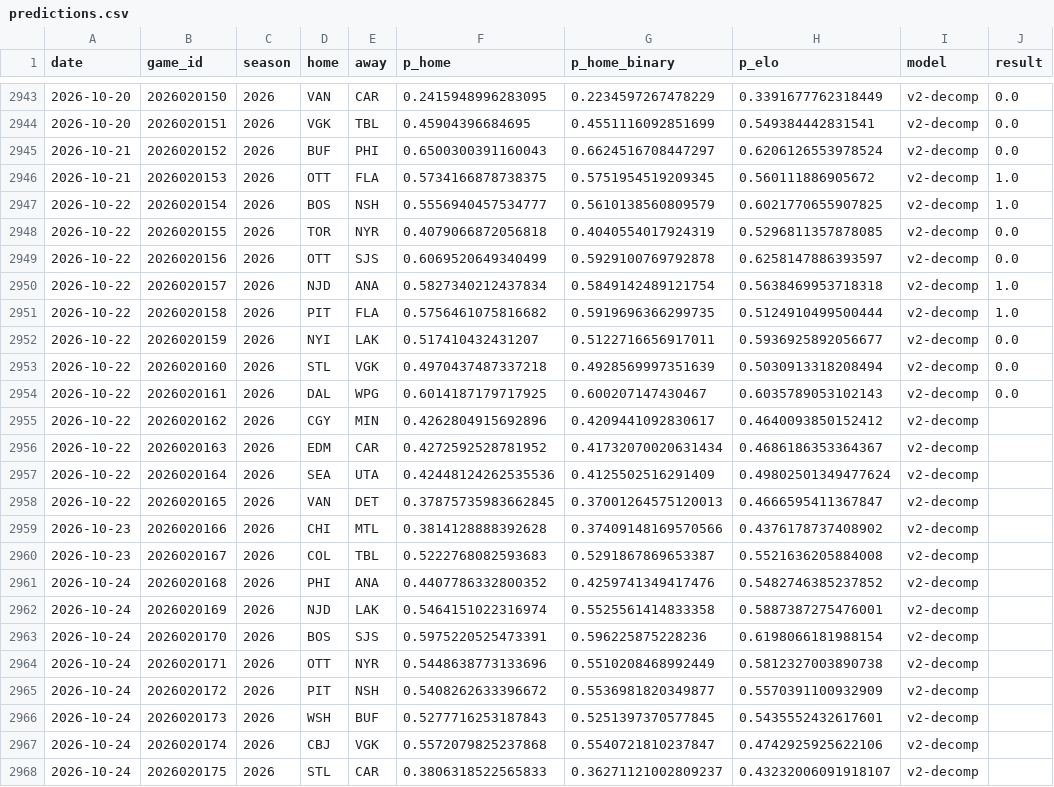
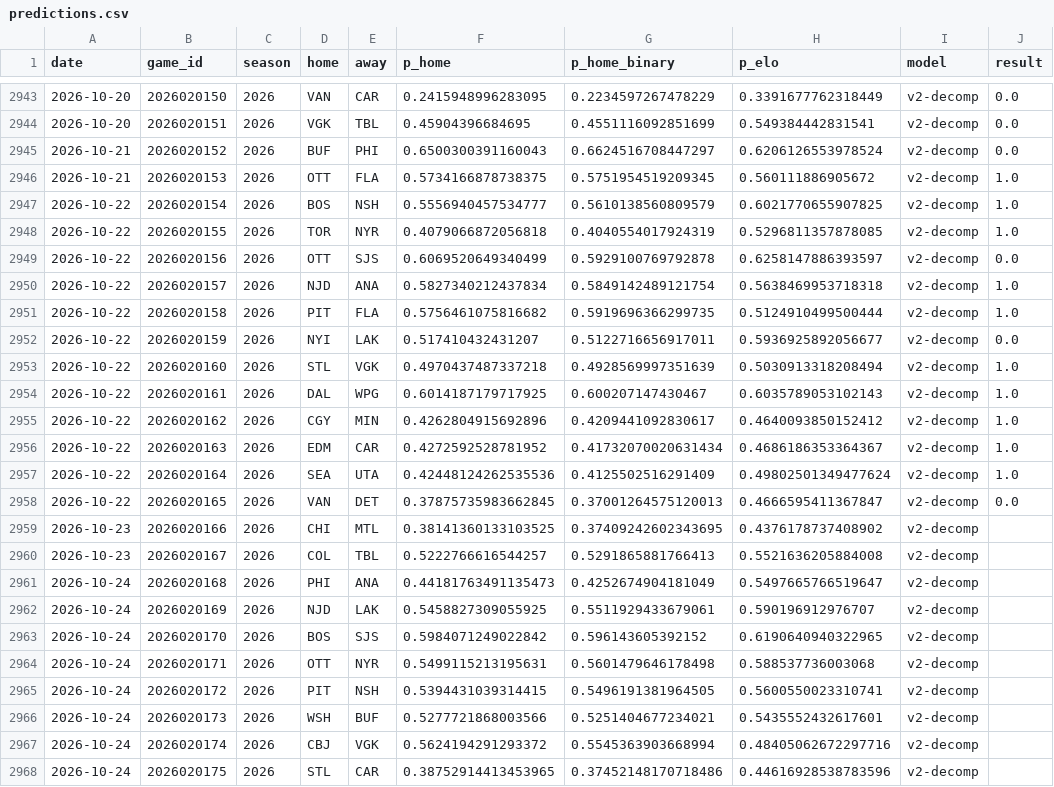
Before and after one commit to azcal/mbm-nhl, a CSV file: logs/predictions.csv, drawn as a sheet; only a part is shown, gaps mark what is left out; the diff covers the shown part only.

```diff
--- a/logs/predictions.csv
+++ b/logs/predictions.csv
@@ -2947,3 +2947,3 @@ date,game_id,season,home,away,p_home,p_home_binary,p_elo,model,result
 2026-10-22,2026020154,2026,BOS,NSH,0.5556940457534777,0.5610138560809579,0.6021770655907825,v2-decomp,1.0
-2026-10-22,2026020155,2026,TOR,NYR,0.4079066872056818,0.4040554017924319,0.5296811357878085,v2-decomp,0.0
+2026-10-22,2026020155,2026,TOR,NYR,0.4079066872056818,0.4040554017924319,0.5296811357878085,v2-decomp,1.0
 2026-10-22,2026020156,2026,OTT,SJS,0.6069520649340499,0.5929100769792878,0.6258147886393597,v2-decomp,0.0
@@ -2952,17 +2952,17 @@ date,game_id,season,home,away,p_home,p_home_binary,p_elo,model,result
 2026-10-22,2026020159,2026,NYI,LAK,0.517410432431207,0.5122716656917011,0.5936925892056677,v2-decomp,0.0
-2026-10-22,2026020160,2026,STL,VGK,0.4970437487337218,0.4928569997351639,0.5030913318208494,v2-decomp,0.0
-2026-10-22,2026020161,2026,DAL,WPG,0.6014187179717925,0.600207147430467,0.6035789053102143,v2-decomp,0.0
-2026-10-22,2026020162,2026,CGY,MIN,0.4262804915692896,0.4209441092830617,0.4640093850152412,v2-decomp,
-2026-10-22,2026020163,2026,EDM,CAR,0.4272592528781952,0.41732070020631434,0.4686186353364367,v2-decomp,
-2026-10-22,2026020164,2026,SEA,UTA,0.42448124262535536,0.4125502516291409,0.49802501349477624,v2-decomp,
-2026-10-22,2026020165,2026,VAN,DET,0.37875735983662845,0.37001264575120013,0.4666595411367847,v2-decomp,
-2026-10-23,2026020166,2026,CHI,MTL,0.3814128888392628,0.37409148169570566,0.4376178737408902,v2-decomp,
-2026-10-23,2026020167,2026,COL,TBL,0.5222768082593683,0.5291867869653387,0.5521636205884008,v2-decomp,
-2026-10-24,2026020168,2026,PHI,ANA,0.4407786332800352,0.4259741349417476,0.5482746385237852,v2-decomp,
-2026-10-24,2026020169,2026,NJD,LAK,0.5464151022316974,0.5525561414833358,0.5887387275476001,v2-decomp,
-2026-10-24,2026020170,2026,BOS,SJS,0.5975220525473391,0.596225875228236,0.6198066181988154,v2-decomp,
-2026-10-24,2026020171,2026,OTT,NYR,0.5448638773133696,0.5510208468992449,0.5812327003890738,v2-decomp,
-2026-10-24,2026020172,2026,PIT,NSH,0.5408262633396672,0.5536981820349877,0.5570391100932909,v2-decomp,
-2026-10-24,2026020173,2026,WSH,BUF,0.5277716253187843,0.5251397370577845,0.5435552432617601,v2-decomp,
-2026-10-24,2026020174,2026,CBJ,VGK,0.5572079825237868,0.5540721810237847,0.4742925925622106,v2-decomp,
-2026-10-24,2026020175,2026,STL,CAR,0.3806318522565833,0.36271121002809237,0.43232006091918107,v2-decomp,
+2026-10-22,2026020160,2026,STL,VGK,0.4970437487337218,0.4928569997351639,0.5030913318208494,v2-decomp,1.0
+2026-10-22,2026020161,2026,DAL,WPG,0.6014187179717925,0.600207147430467,0.6035789053102143,v2-decomp,1.0
+2026-10-22,2026020162,2026,CGY,MIN,0.4262804915692896,0.4209441092830617,0.4640093850152412,v2-decomp,1.0
+2026-10-22,2026020163,2026,EDM,CAR,0.4272592528781952,0.41732070020631434,0.4686186353364367,v2-decomp,1.0
+2026-10-22,2026020164,2026,SEA,UTA,0.42448124262535536,0.4125502516291409,0.49802501349477624,v2-decomp,1.0
+2026-10-22,2026020165,2026,VAN,DET,0.37875735983662845,0.37001264575120013,0.4666595411367847,v2-decomp,0.0
+2026-10-23,2026020166,2026,CHI,MTL,0.38141360133103525,0.37409242602343695,0.4376178737408902,v2-decomp,
+2026-10-23,2026020167,2026,COL,TBL,0.5222766616544257,0.5291865881766413,0.5521636205884008,v2-decomp,
+2026-10-24,2026020168,2026,PHI,ANA,0.44181763491135473,0.4252674904181049,0.5497665766519647,v2-decomp,
+2026-10-24,2026020169,2026,NJD,LAK,0.5458827309055925,0.5511929433679061,0.590196912976707,v2-decomp,
+2026-10-24,2026020170,2026,BOS,SJS,0.5984071249022842,0.596143605392152,0.6190640940322965,v2-decomp,
+2026-10-24,2026020171,2026,OTT,NYR,0.5499115213195631,0.5601479646178498,0.588537736003068,v2-decomp,
+2026-10-24,2026020172,2026,PIT,NSH,0.5394431039314415,0.5496191381964505,0.5600550023310741,v2-decomp,
+2026-10-24,2026020173,2026,WSH,BUF,0.5277721868003566,0.5251404677234021,0.5435552432617601,v2-decomp,
+2026-10-24,2026020174,2026,CBJ,VGK,0.5624194291293372,0.5545363903668994,0.48405062672297716,v2-decomp,
+2026-10-24,2026020175,2026,STL,CAR,0.38752914413453965,0.37452148170718486,0.44616928538783596,v2-decomp,
```
Also changed, not shown: 12 edited cells elsewhere in this file, data/games.csv, logs/graded.csv, 3 other files.
